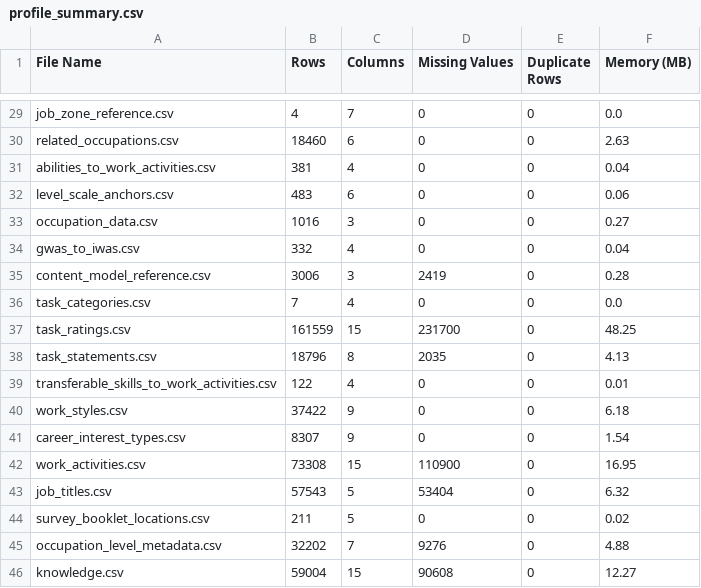
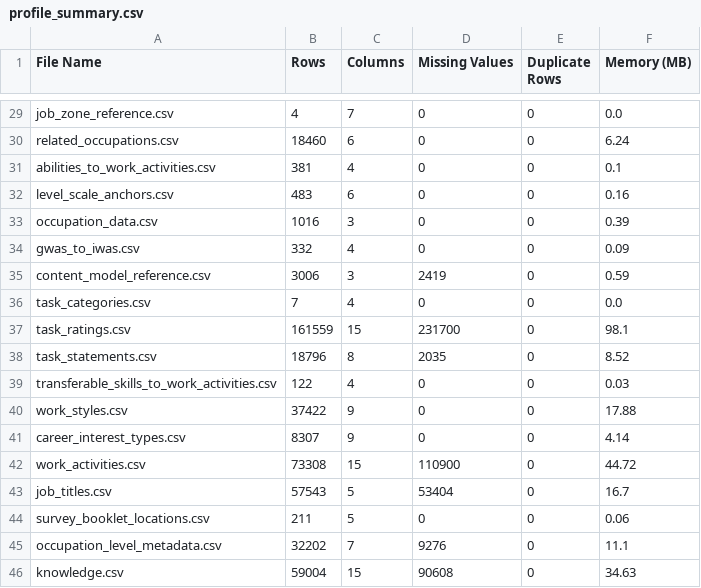
Before and after one commit to sgaind-data/AI-Career-Intelligence, a CSV file: reports/profile_summary.csv, drawn as a sheet; only a part is shown, gaps mark what is left out; the diff covers the shown part only; the diff names each change by its address in the sheet, - before the commit and + after, or states it on an @@ line.

```diff
--- a/reports/profile_summary.csv
+++ b/reports/profile_summary.csv
-F30 (Memory (MB)): 2.63
+F30 (Memory (MB)): 6.24
-F31 (Memory (MB)): 0.04
+F31 (Memory (MB)): 0.1
-F32 (Memory (MB)): 0.06
+F32 (Memory (MB)): 0.16
-F33 (Memory (MB)): 0.27
+F33 (Memory (MB)): 0.39
-F34 (Memory (MB)): 0.04
+F34 (Memory (MB)): 0.09
-F35 (Memory (MB)): 0.28
+F35 (Memory (MB)): 0.59
-F37 (Memory (MB)): 48.25
+F37 (Memory (MB)): 98.1
-F38 (Memory (MB)): 4.13
+F38 (Memory (MB)): 8.52
-F39 (Memory (MB)): 0.01
+F39 (Memory (MB)): 0.03
-F40 (Memory (MB)): 6.18
+F40 (Memory (MB)): 17.88
-F41 (Memory (MB)): 1.54
+F41 (Memory (MB)): 4.14
-F42 (Memory (MB)): 16.95
+F42 (Memory (MB)): 44.72
-F43 (Memory (MB)): 6.32
+F43 (Memory (MB)): 16.7
-F44 (Memory (MB)): 0.02
+F44 (Memory (MB)): 0.06
-F45 (Memory (MB)): 4.88
+F45 (Memory (MB)): 11.1
-F46 (Memory (MB)): 12.27
+F46 (Memory (MB)): 34.63
```
Also changed, not shown: 25 edited cells elsewhere in this file, 3 other files.
